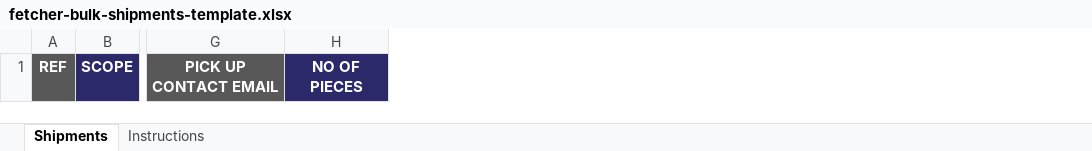
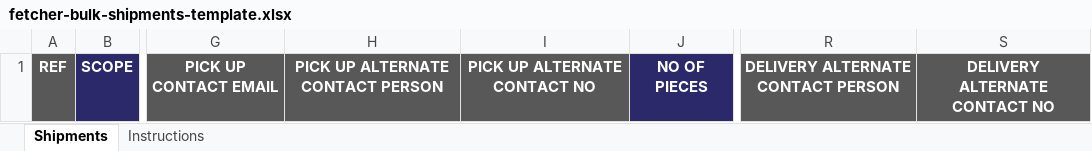
Before and after one commit to fetchercargo/fetcher-cargo-frontend, an Excel workbook: public/templates/fetcher-bulk-shipments-template.xlsx, sheet Shipments, drawn as a sheet; only a part is shown, gaps mark what is left out; values as stored, in another font and other column widths than the file's, no borders; the diff names each change by its address in the sheet, - before the commit and + after, or states it on an @@ line.

Commit message:
Add alternate contact fields for pickup and delivery in shipment forms and templates
- Introduced fields for alternate contact person and number in the shipment creation and detail pages.
- Updated the shipment template to include alternate contact information.
- Adjusted related interfaces and state management to accommodate new fields.

```diff
--- a/public/templates/fetcher-bulk-shipments-template.xlsx (sheet Shipments)
+++ b/public/templates/fetcher-bulk-shipments-template.xlsx (sheet Shipments)
+column H, row 1: PICK UP ALTERNATE CONTACT PERSON
+column I, row 1: PICK UP ALTERNATE CONTACT NO
+column R, row 1: DELIVERY ALTERNATE CONTACT PERSON
+column S, row 1: DELIVERY ALTERNATE CONTACT NO
```
Also changed, not shown: sheet Instructions, 9 other files.
